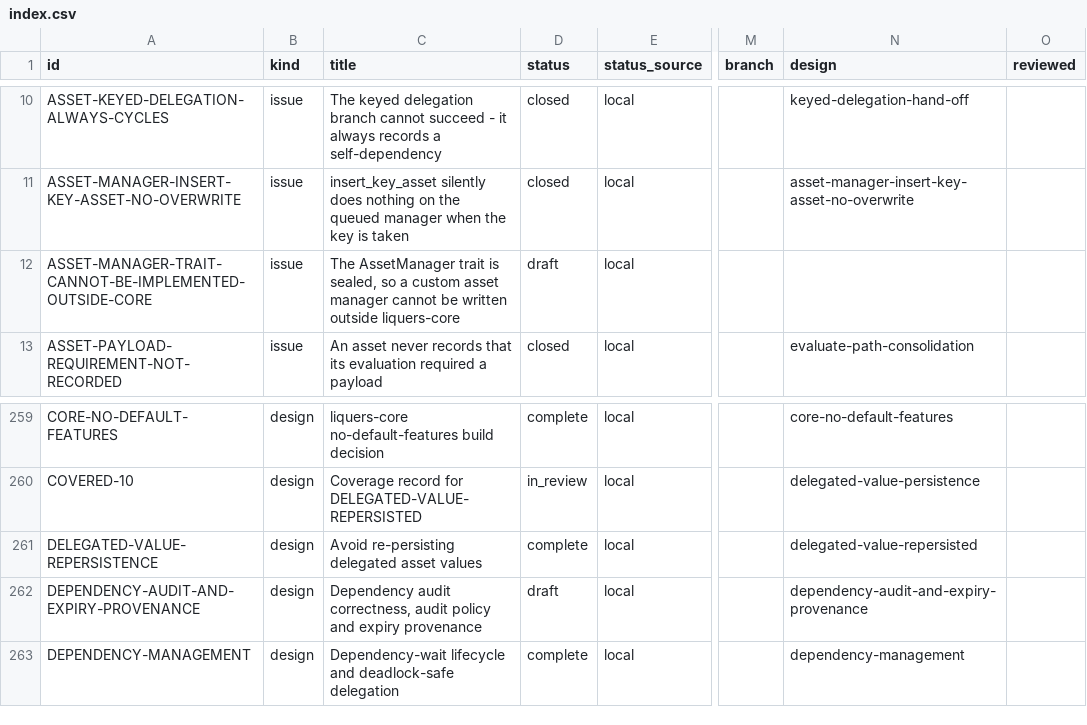
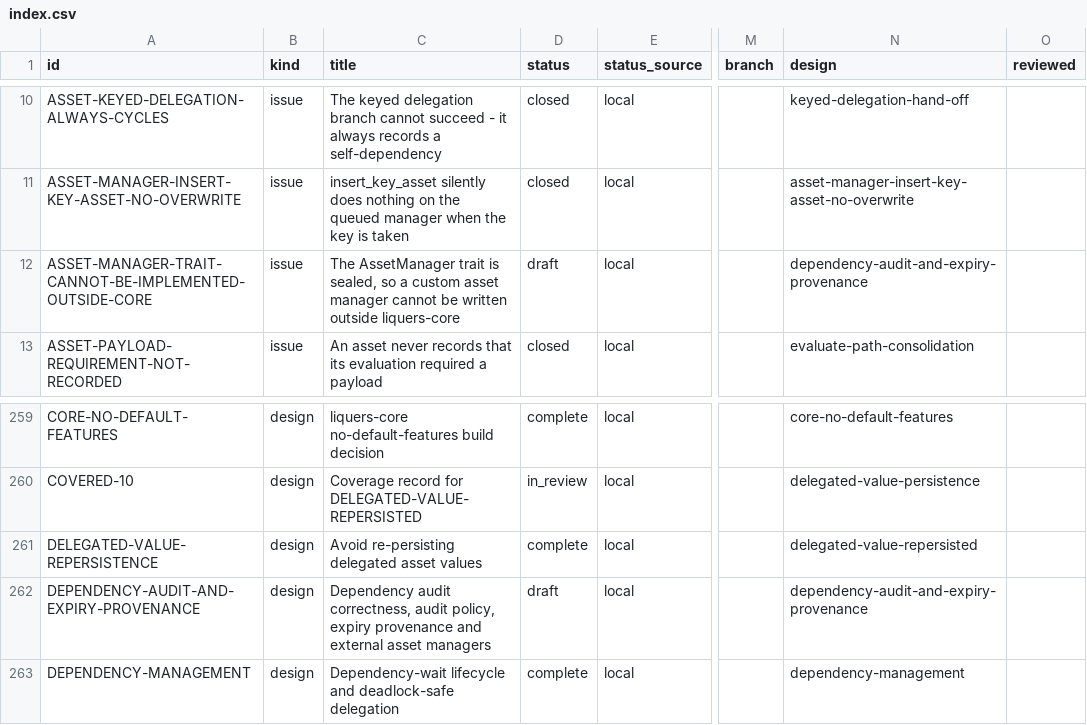
Before and after one commit to orest-d/liquers, a CSV file: specs/index.csv, drawn as a sheet; only a part is shown, gaps mark what is left out; the diff names each change by its address in the sheet, - before the commit and + after, or states it on an @@ line.

```diff
--- a/specs/index.csv
+++ b/specs/index.csv
-N12 (design): (empty)
+N12 (design): dependency-audit-and-expiry-provenance
-C262 (title): …correctness, audit policy and expiry provenance
+C262 (title): …correctness, audit policy, expiry provenance and external asset managers
```
Also changed, not shown: 4 other files.
